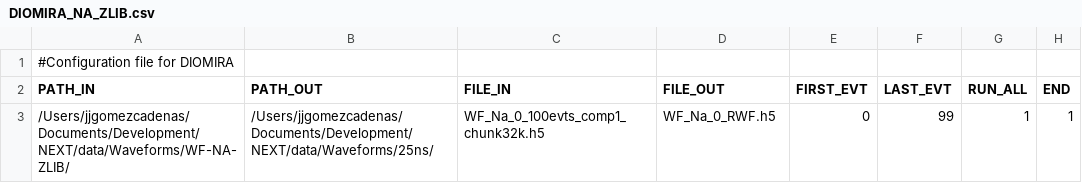
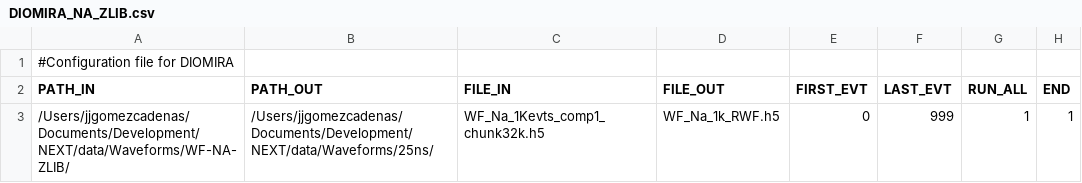
Before and after one commit to jjgomezcadenas/IC, a CSV file: Config/DIOMIRA_NA_ZLIB.csv, drawn as a sheet.

Commit message:
v.8.19
Improved version of Diomira, Isidora in the making

```diff
--- a/Config/DIOMIRA_NA_ZLIB.csv
+++ b/Config/DIOMIRA_NA_ZLIB.csv
@@ -2,2 +2,2 @@
 PATH_IN,PATH_OUT,FILE_IN,FILE_OUT,FIRST_EVT,LAST_EVT,RUN_ALL,END
-/Users/jjgomezcadenas/Documents/Development/NEXT/data/Waveforms/WF-NA-ZLIB/,/Users/jjgomezcadenas/Documents/Development/NEXT/data/Waveforms/25ns/,WF_Na_0_100evts_comp1_chunk32k.h5,WF_Na_0_RWF.h5,0,99,1,1
+/Users/jjgomezcadenas/Documents/Development/NEXT/data/Waveforms/WF-NA-ZLIB/,/Users/jjgomezcadenas/Documents/Development/NEXT/data/Waveforms/25ns/,WF_Na_1Kevts_comp1_chunk32k.h5,WF_Na_1k_RWF.h5,0,999,1,1
```
Also changed, not shown: 6 other files.
